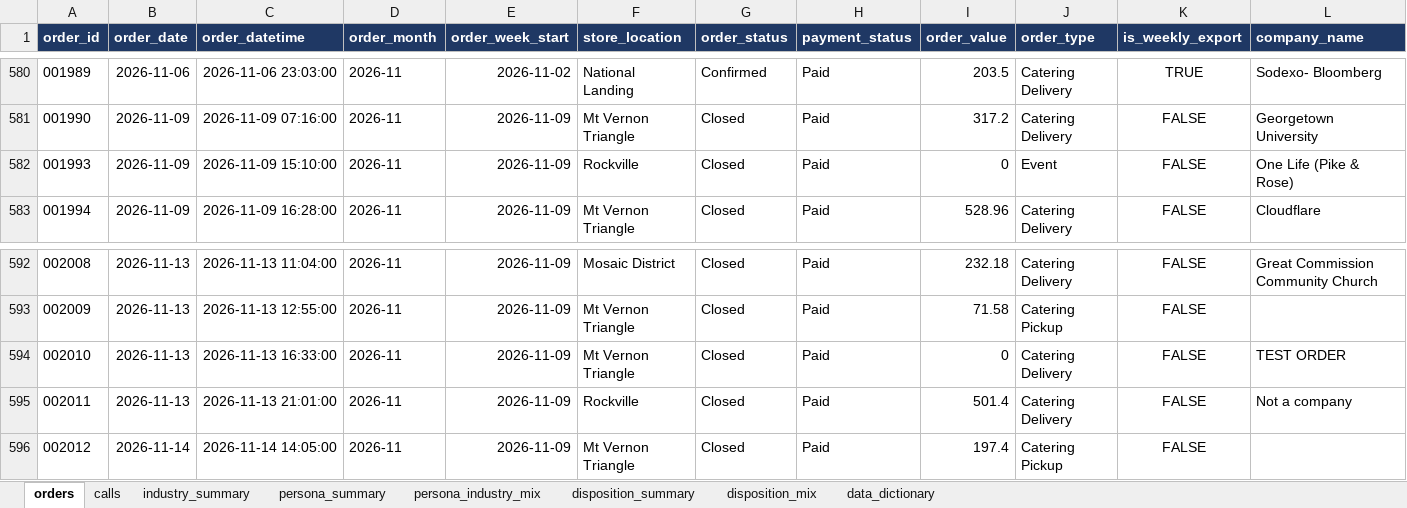
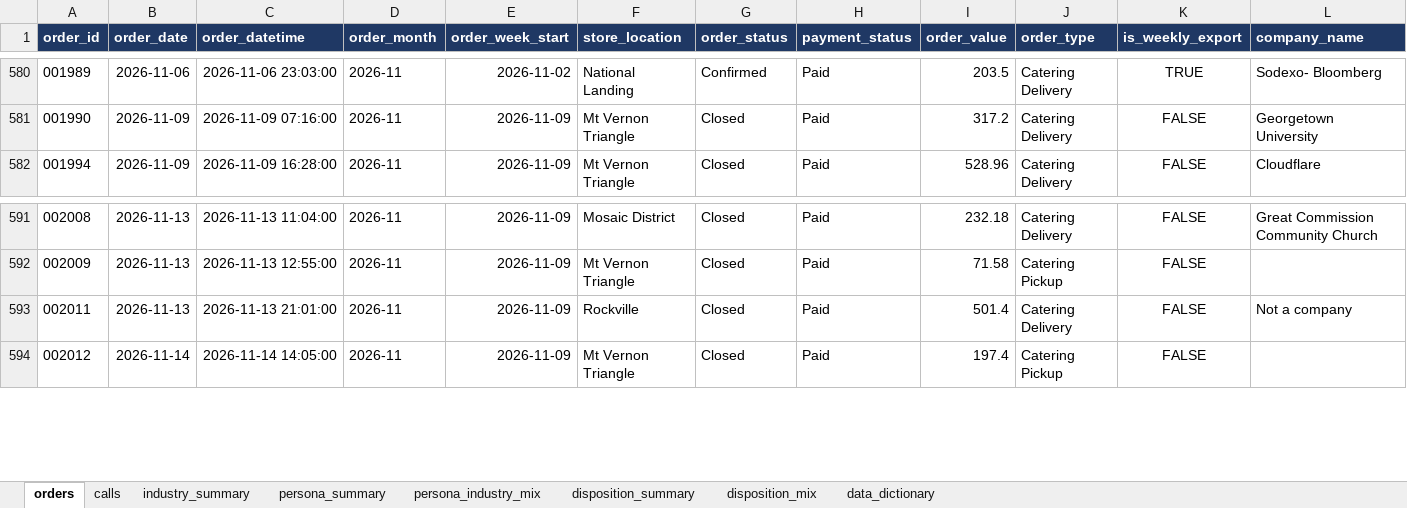
Before and after one commit to anushkaagrawalint-stack/rasa-catering-industry-insights, an Excel workbook: data/week-2026-11-09.xlsx, sheet orders, drawn as a sheet; only a part is shown, gaps mark what is left out; values as stored, in another font and other column widths than the file's, no borders; rows hold the shown columns only; the diff names each change by its address in the sheet, - before the commit and + after, or states it on an @@ line.

```diff
--- a/data/week-2026-11-09.xlsx (sheet orders)
+++ b/data/week-2026-11-09.xlsx (sheet orders)
-row 582: 001993 | 2026-11-09 | 2026-11-09 15:10:00 | 2026-11 | 2026-11-09 | Rockville | Closed | Paid | 0 | Event | FALSE | One Life (Pike & Rose)
-row 594: 002010 | 2026-11-13 | 2026-11-13 16:33:00 | 2026-11 | 2026-11-09 | Mt Vernon Triangle | Closed | Paid | 0 | Catering Delivery | FALSE | TEST ORDER
```
Also changed, not shown: sheet industry_summary.
